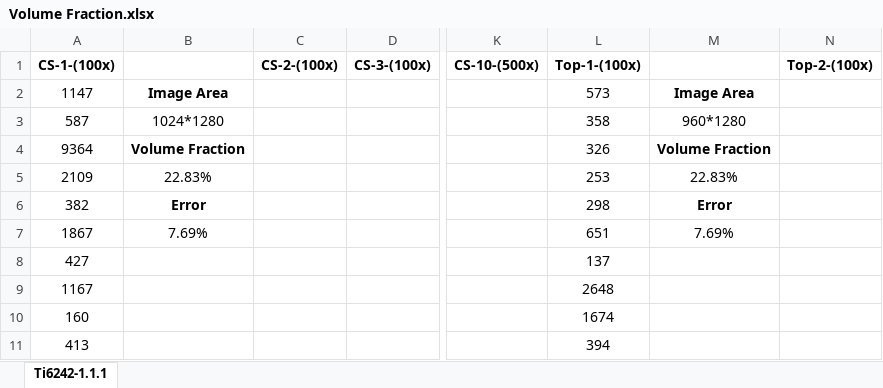
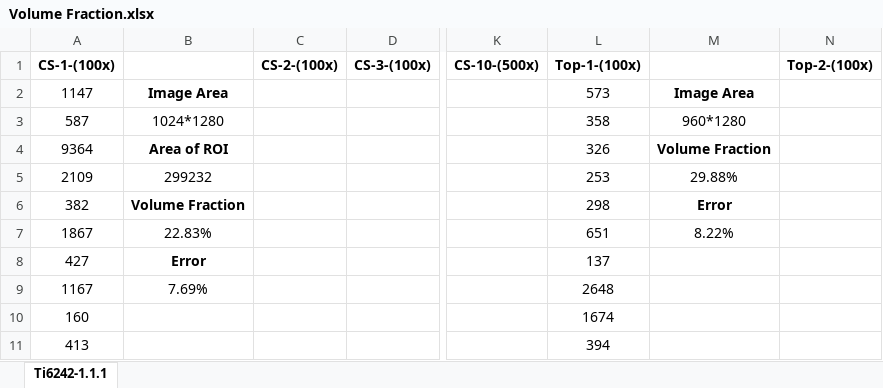
Before and after one commit to Sharanc25/Elements, an Excel workbook: Thesis/Microstructure/Ti-6242/Heat Treatment/Volume Fraction.xlsx, sheet Ti6242-1.1.1, drawn as a sheet; only a part is shown, gaps mark what is left out; values as stored, in another font and other column widths than the file's, no borders; the diff names each change by its address in the sheet, - before the commit and + after, or states it on an @@ line.

Commit message:
/ ‘Thesis/Microstructure/Ti-6242/Heat Treatment/Volume Fraction.xlsx’

```diff
--- a/Thesis/Microstructure/Ti-6242/Heat Treatment/Volume Fraction.xlsx (sheet Ti6242-1.1.1)
+++ b/Thesis/Microstructure/Ti-6242/Heat Treatment/Volume Fraction.xlsx (sheet Ti6242-1.1.1)
-B4: Volume Fraction
+B4: Area of ROI
-B5: 22.83%
+B5: 299232
-M5: 22.83%
+M5: 29.88%
-B6: Error
+B6: Volume Fraction
-B7: 7.69%
+B7: 22.83%
-M7: 7.69%
+M7: 8.22%
-B8: (empty)
+B8: Error
-B9: (empty)
+B9: 7.69%
```
